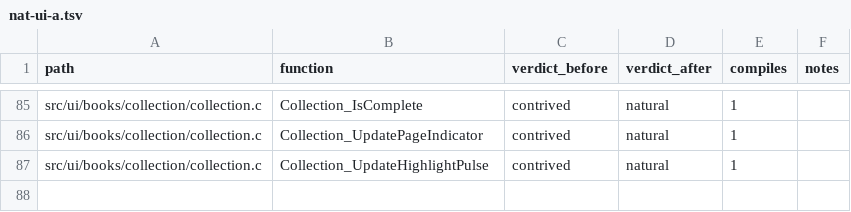
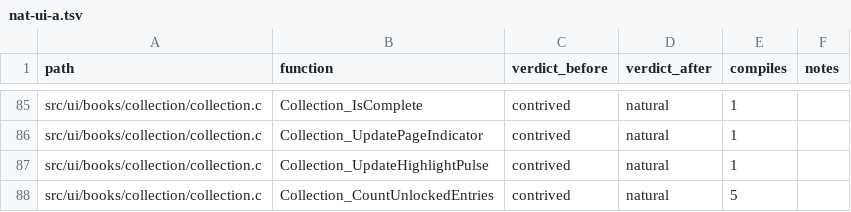
Before and after one commit to moozilla/boktai3-decomp, a TSV file: notes/naturalize/nat-ui-a.tsv, drawn as a sheet; only a part is shown, gaps mark what is left out.

```diff
--- a/notes/naturalize/nat-ui-a.tsv
+++ b/notes/naturalize/nat-ui-a.tsv
@@ -87 +87,2 @@ src/ui/books/collection/collection.c	Collection_UpdatePageIndicator	contrived	na
 src/ui/books/collection/collection.c	Collection_UpdateHighlightPulse	contrived	natural	1	
+src/ui/books/collection/collection.c	Collection_CountUnlockedEntries	contrived	natural	5	
```
Also changed, not shown: 1 other file.
